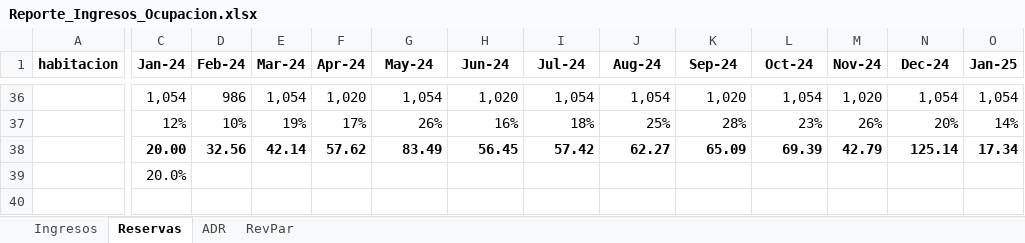
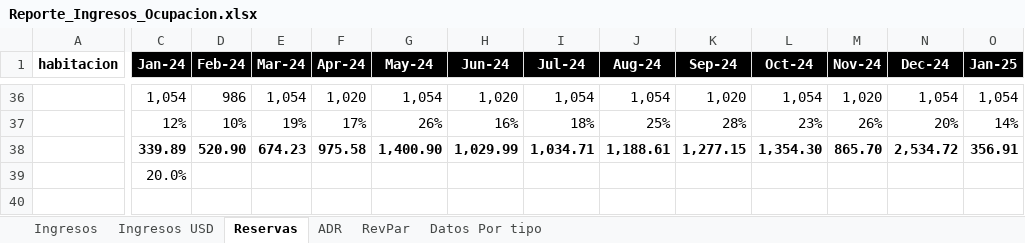
Before and after one commit to edu-maass/codex-test, an Excel workbook: Reporte_Ingresos_Ocupacion.xlsx, sheet Reservas, drawn as a sheet; only a part is shown, gaps mark what is left out; values as stored, in another font and other column widths than the file's, no borders; removed rows and columns are numbered as before the commit, all else as after; rows hold the shown columns only; the diff covers the shown part only; the diff names each change by its address in the sheet, - before the commit and + after, or states it on an @@ line.

```diff
--- a/Reporte_Ingresos_Ocupacion.xlsx (sheet Reservas)
+++ b/Reporte_Ingresos_Ocupacion.xlsx (sheet Reservas)
+sheet tab: Ingresos USD
+sheet tab: Datos Por tipo
@@ C1:O1 fill: none → #000000, text colour: black → #FFFFFF @@
-row 38:  | 20.00 | 32.56 | 42.14 | 57.62 | 83.49 | 56.45 | 57.42 | 62.27 | 65.09 | 69.39 | 42.79 | 125.14 | 17.34
+row 38:  | 339.89 | 520.90 | 674.23 | 975.58 | 1,400.90 | 1,029.99 | 1,034.71 | 1,188.61 | 1,277.15 | 1,354.30 | 865.70 | 2,534.72 | 356.91
```
Also changed, not shown: cell formats elsewhere in this sheet, sheet ADR, sheet RevPar, sheet Ingresos, 7 other files.
